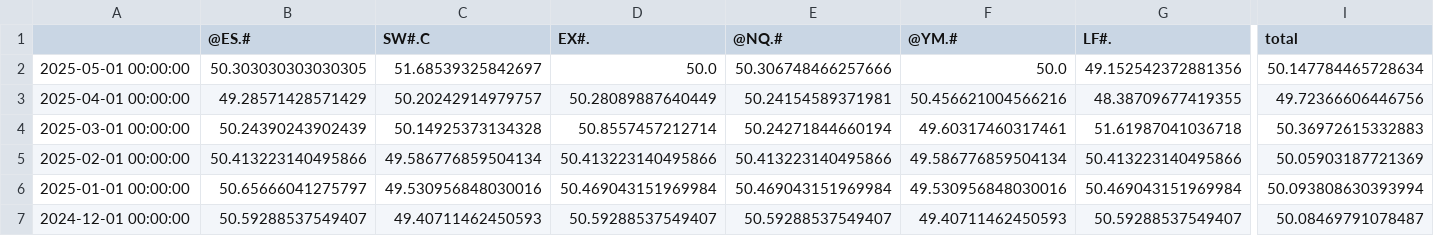
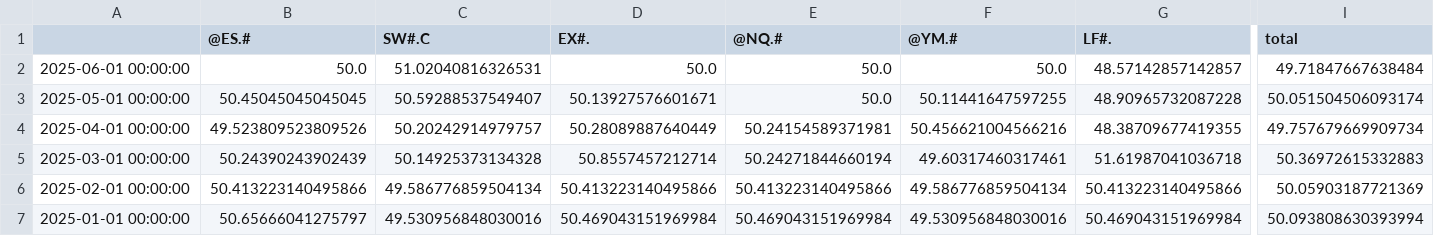
Before and after one commit to speedlab1/speedlab_monitoring, a CSV file: src/data/win_pct.csv, drawn as a sheet; only a part is shown, gaps mark what is left out; the shorter side is filled out with more unchanged rows; addresses are those after the commit; rows hold the shown columns only; the diff covers the shown part only; the diff names each change by its address in the sheet, - before the commit and + after, or states it on an @@ line.

```diff
--- a/src/data/win_pct.csv
+++ b/src/data/win_pct.csv
+row 2: 2025-06-01 00:00:00 | 50.0 | 51.02040816326531 | 50.0 | 50.0 | 50.0 | 48.57142857142857 | 49.71847667638484
-B3 (@ES.#): 50.303030303030305
+B3 (@ES.#): 50.45045045045045
-C3 (SW#.C): 51.68539325842697
+C3 (SW#.C): 50.59288537549407
-D3 (EX#.): 50.0
+D3 (EX#.): 50.13927576601671
-E3 (@NQ.#): 50.306748466257666
+E3 (@NQ.#): 50.0
-F3 (@YM.#): 50.0
+F3 (@YM.#): 50.11441647597255
-G3 (LF#.): 49.152542372881356
+G3 (LF#.): 48.90965732087228
-I3 (total): 50.147784465728634
+I3 (total): 50.051504506093174
-B4 (@ES.#): 49.28571428571429
+B4 (@ES.#): 49.523809523809526
-I4 (total): 49.72366606446756
+I4 (total): 49.757679669909734
```
Also changed, not shown: 1 edited cell elsewhere in this file, src/data/current_cry.csv, src/data/current_fo_w.csv, 22 other files.
